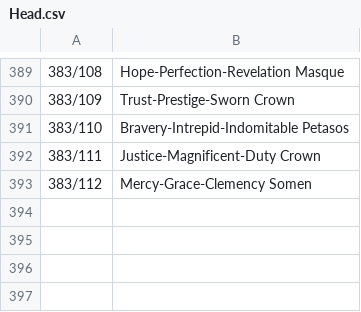
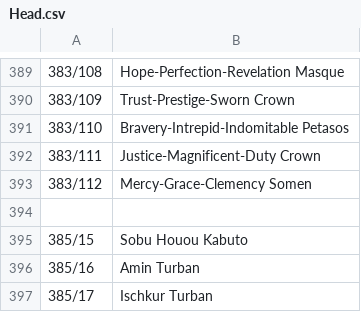
Before and after one commit to voliathon/AltanaViewer, a CSV file: List/PC/ElvaanM/Head.csv, drawn as a sheet; only a part is shown, gaps mark what is left out; the diff names each change by its address in the sheet, - before the commit and + after, or states it on an @@ line.

Commit message:
Head.csv & Sub.csv: Turbans and Sobu Houou Kabuto Added. Unidentified H2H

```diff
--- a/List/PC/ElvaanM/Head.csv
+++ b/List/PC/ElvaanM/Head.csv
+row 394: (empty)
+row 395: 385/15 | Sobu Houou Kabuto
+row 396: 385/16 | Amin Turban
+row 397: 385/17 | Ischkur Turban
```
Also changed, not shown: List/PC/ElvaanF/Head.csv, List/PC/HumeF/Head.csv, 13 other files.
